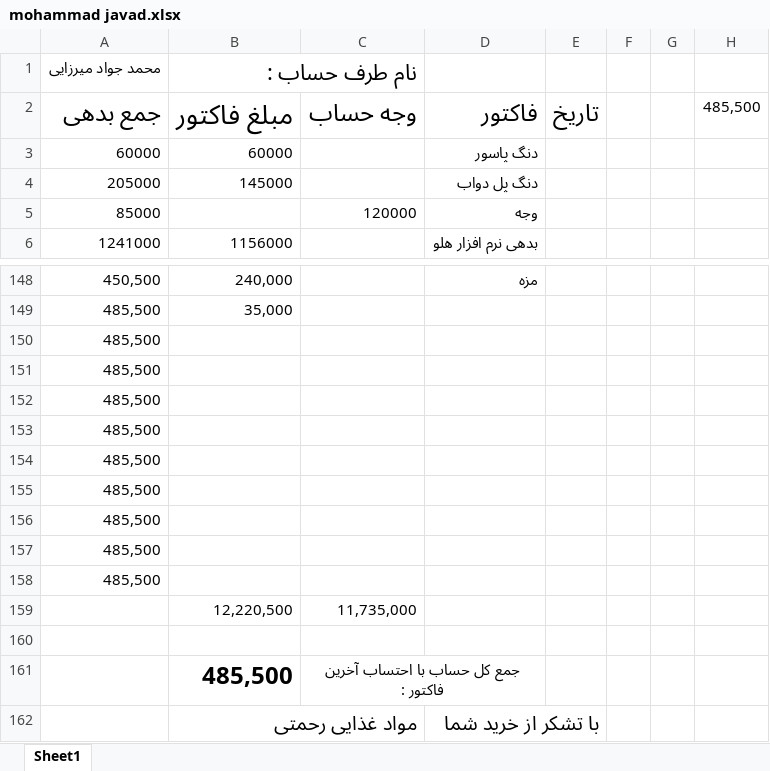
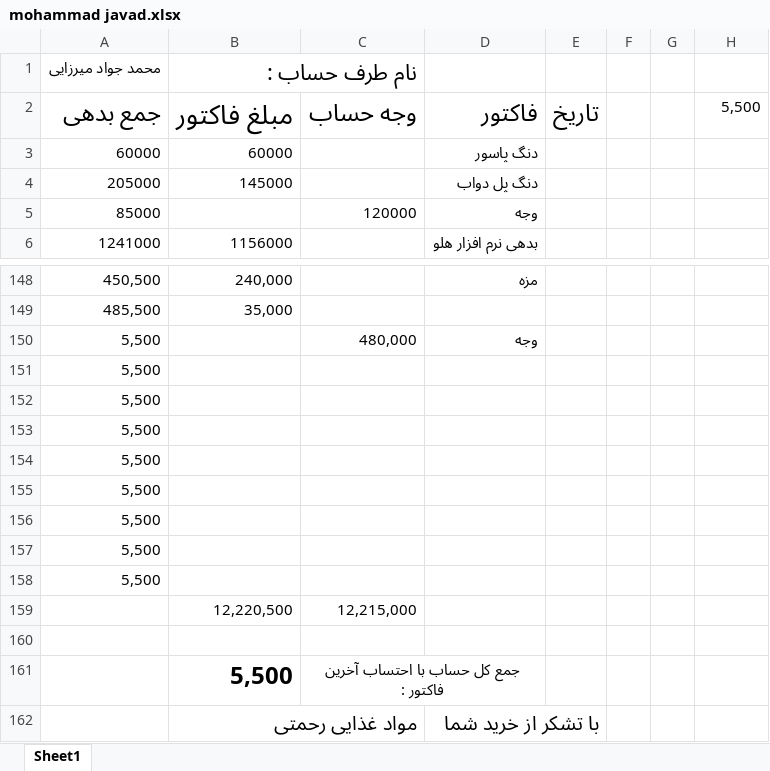
Before and after one commit to Hamidmarket/hesab, an Excel workbook: customers/mohammad javad.xlsx, sheet Sheet1, drawn as a sheet; only a part is shown, gaps mark what is left out; values as stored, in another font and other column widths than the file's, no borders; conditional formats not drawn; removed rows and columns are numbered as before the commit, all else as after; the diff names each change by its address in the sheet, - before the commit and + after, or states it on an @@ line.

```diff
--- a/customers/mohammad javad.xlsx (sheet Sheet1)
+++ b/customers/mohammad javad.xlsx (sheet Sheet1)
-H2: 485,500
+H2: 5,500
-row 150: 485,500
+row 150: 5,500 |  | 480,000 | وجه
-A151:A158: 485,500
+A151:A158: 5,500
-C159: 11,735,000
+C159: 12,215,000
-B161: 485,500
+B161: 5,500
```
Also changed, not shown: customers.xlsx, 1 other file.
